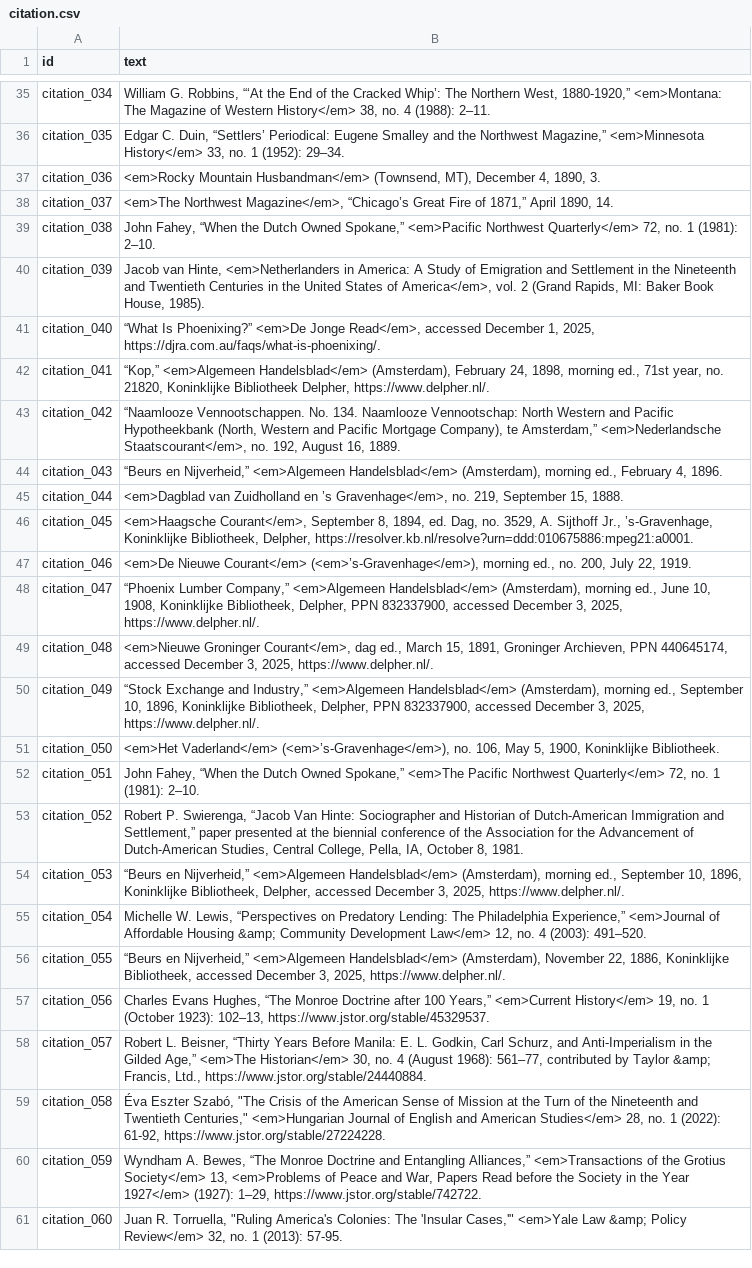
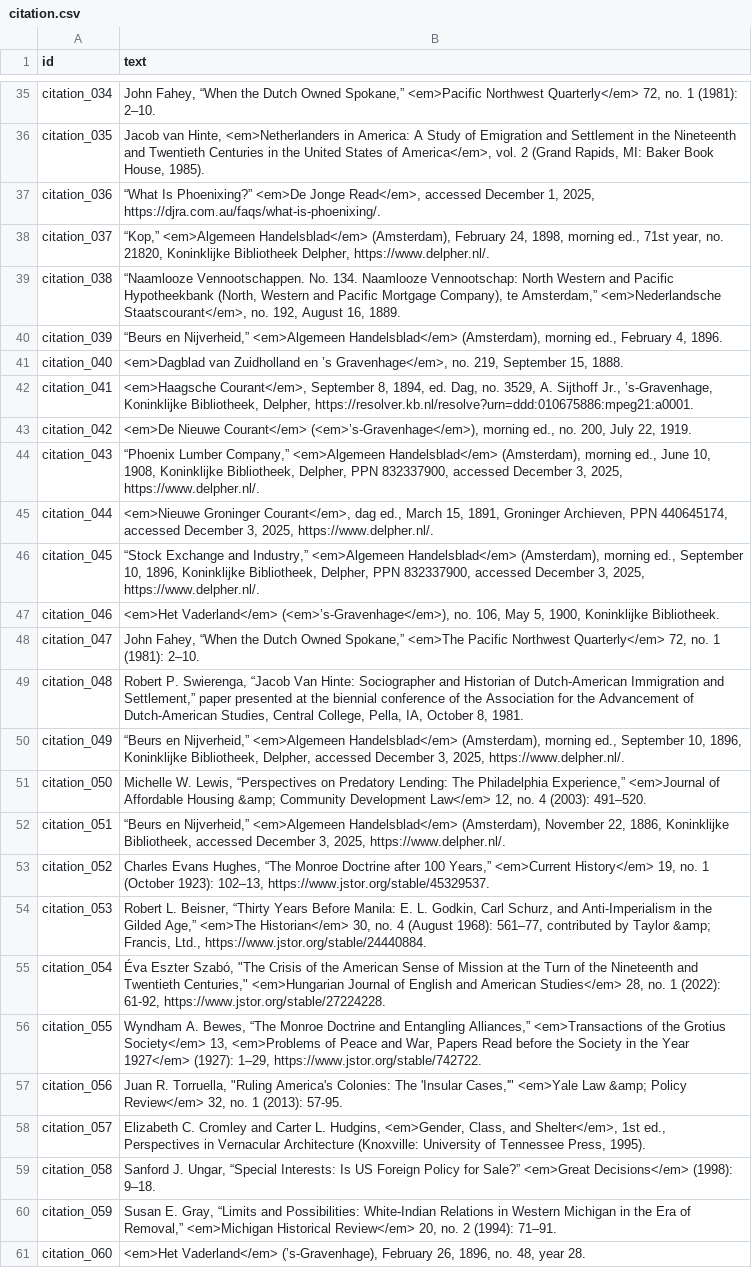
Before and after one commit to Scholarly-Projects/make_believe, a CSV file: _data/citation.csv, drawn as a sheet; only a part is shown, gaps mark what is left out; the diff covers the shown part only; the diff names each change by its address in the sheet, - before the commit and + after, or states it on an @@ line.

```diff
--- a/_data/citation.csv
+++ b/_data/citation.csv
-B35 (text): William G. Robbins, “‘At the End of the Cracked Whip’: The Northern West, 1880-1920,” <em>Montana: The Magazine of Western History</em> 38, no. 4 (1988): 2–11.
+B35 (text): John Fahey, “When the Dutch Owned Spokane,” <em>Pacific Northwest Quarterly</em> 72, no. 1 (1981): 2–10.
-B36 (text): Edgar C. Duin, “Settlers’ Periodical: Eugene Smalley and the Northwest Magazine,” <em>Minnesota History</em> 33, no. 1 (1952): 29–34.
+B36 (text): Jacob van Hinte, <em>Netherlanders in America: A Study of Emigration and Settlement in the Nineteenth and Twentieth Centuries in the United States of America</em>, vol. 2 (Grand Rapids, MI: Baker Book House, 1985).
-B37 (text): <em>Rocky Mountain Husbandman</em> (Townsend, MT), December 4, 1890, 3.
+B37 (text): “What Is Phoenixing?” <em>De Jonge Read</em>, accessed December 1, 2025, https://djra.com.au/faqs/what-is-phoenixing/.
-B38 (text): <em>The Northwest Magazine</em>, “Chicago’s Great Fire of 1871,” April 1890, 14.
+B38 (text): “Kop,” <em>Algemeen Handelsblad</em> (Amsterdam), February 24, 1898, morning ed., 71st year, no. 21820, Koninklijke Bibliotheek Delpher, https://www.delpher.nl/.
-B39 (text): John Fahey, “When the Dutch Owned Spokane,” <em>Pacific Northwest Quarterly</em> 72, no. 1 (1981): 2–10.
+B39 (text): “Naamlooze Vennootschappen. No. 134. Naamlooze Vennootschap: North Western and Pacific Hypotheekbank (North, Western and Pacific Mortgage Company), te Amsterdam,” <em>Nederlandsche Staatscourant</em>, no. 192, August 16, 1889.
-B40 (text): Jacob van Hinte, <em>Netherlanders in America: A Study of Emigration and Settlement in the Nineteenth and Twentieth Centuries in the United States of America</em>, vol. 2 (Grand Rapids, MI: Baker Book House, 1985).
+B40 (text): “Beurs en Nijverheid,” <em>Algemeen Handelsblad</em> (Amsterdam), morning ed., February 4, 1896.
-B41 (text): “What Is Phoenixing?” <em>De Jonge Read</em>, accessed December 1, 2025, https://djra.com.au/faqs/what-is-phoenixing/.
+B41 (text): <em>Dagblad van Zuidholland en ’s Gravenhage</em>, no. 219, September 15, 1888.
-B42 (text): “Kop,” <em>Algemeen Handelsblad</em> (Amsterdam), February 24, 1898, morning ed., 71st year, no. 21820, Koninklijke Bibliotheek Delpher, https://www.delpher.nl/.
+B42 (text): <em>Haagsche Courant</em>, September 8, 1894, ed. Dag, no. 3529, A. Sijthoff Jr., ’s-Gravenhage, Koninklijke Bibliotheek, Delpher, https://resolver.kb.nl/resolve?urn=ddd:010675886:mpeg21:a0001.
-B43 (text): “Naamlooze Vennootschappen. No. 134. Naamlooze Vennootschap: North Western and Pacific Hypotheekbank (North, Western and Pacific Mortgage Company), te Amsterdam,” <em>Nederlandsche Staatscourant</em>, no. 192, August 16, 1889.
+B43 (text): <em>De Nieuwe Courant</em> (<em>’s-Gravenhage</em>), morning ed., no. 200, July 22, 1919.
-B44 (text): “Beurs en Nijverheid,” <em>Algemeen Handelsblad</em> (Amsterdam), morning ed., February 4, 1896.
+B44 (text): “Phoenix Lumber Company,” <em>Algemeen Handelsblad</em> (Amsterdam), morning ed., June 10, 1908, Koninklijke Bibliotheek, Delpher, PPN 832337900, accessed December 3, 2025, https://www.delpher.nl/.
-B45 (text): <em>Dagblad van Zuidholland en ’s Gravenhage</em>, no. 219, September 15, 1888.
+B45 (text): <em>Nieuwe Groninger Courant</em>, dag ed., March 15, 1891, Groninger Archieven, PPN 440645174, accessed December 3, 2025, https://www.delpher.nl/.
-B46 (text): <em>Haagsche Courant</em>, September 8, 1894, ed. Dag, no. 3529, A. Sijthoff Jr., ’s-Gravenhage, Koninklijke Bibliotheek, Delpher, https://resolver.kb.nl/resolve?urn=ddd:010675886:mpeg21:a0001.
+B46 (text): “Stock Exchange and Industry,” <em>Algemeen Handelsblad</em> (Amsterdam), morning ed., September 10, 1896, Koninklijke Bibliotheek, Delpher, PPN 832337900, accessed December 3, 2025, https://www.delpher.nl/.
-B47 (text): <em>De Nieuwe Courant</em> (<em>’s-Gravenhage</em>), morning ed., no. 200, July 22, 1919.
+B47 (text): <em>Het Vaderland</em> (<em>’s-Gravenhage</em>), no. 106, May 5, 1900, Koninklijke Bibliotheek.
-B48 (text): “Phoenix Lumber Company,” <em>Algemeen Handelsblad</em> (Amsterdam), morning ed., June 10, 1908, Koninklijke Bibliotheek, Delpher, PPN 832337900, accessed December 3, 2025, https://www.delpher.nl/.
+B48 (text): John Fahey, “When the Dutch Owned Spokane,” <em>The Pacific Northwest Quarterly</em> 72, no. 1 (1981): 2–10.
-B49 (text): <em>Nieuwe Groninger Courant</em>, dag ed., March 15, 1891, Groninger Archieven, PPN 440645174, accessed December 3, 2025, https://www.delpher.nl/.
+B49 (text): Robert P. Swierenga, “Jacob Van Hinte: Sociographer and Historian of Dutch-American Immigration and Settlement,” paper presented at the biennial conference of the Association for the Advancement of Dutch-American Studies, Central College, Pella, IA, October 8, 1981.
-B50 (text): “Stock Exchange and Industry,” <em>Algemeen Handelsblad</em> (Amsterdam), morning ed., September 10, 1896, Koninklijke Bibliotheek, Delpher, PPN 832337900, accessed December…
+B50 (text): “Beurs en Nijverheid,” <em>Algemeen Handelsblad</em> (Amsterdam), morning ed., September 10, 1896, Koninklijke Bibliotheek, Delpher, accessed December…
-B51 (text): <em>Het Vaderland</em> (<em>’s-Gravenhage</em>), no. 106, May 5, 1900, Koninklijke Bibliotheek.
+B51 (text): Michelle W. Lewis, “Perspectives on Predatory Lending: The Philadelphia Experience,” <em>Journal of Affordable Housing &amp; Community Development Law</em> 12, no. 4 (2003): 491–520.
-B52 (text): John Fahey, “When the Dutch Owned Spokane,” <em>The Pacific Northwest Quarterly</em> 72, no. 1 (1981): 2–10.
+B52 (text): “Beurs en Nijverheid,” <em>Algemeen Handelsblad</em> (Amsterdam), November 22, 1886, Koninklijke Bibliotheek, accessed December 3, 2025, https://www.delpher.nl/.
-B53 (text): Robert P. Swierenga, “Jacob Van Hinte: Sociographer and Historian of Dutch-American Immigration and Settlement,” paper presented at the biennial conference of the Association for the Advancement of Dutch-American Studies, Central College, Pella, IA, October 8, 1981.
+B53 (text): Charles Evans Hughes, “The Monroe Doctrine after 100 Years,” <em>Current History</em> 19, no. 1 (October 1923): 102–13, https://www.jstor.org/stable/45329537.
-B54 (text): “Beurs en Nijverheid,” <em>Algemeen Handelsblad</em> (Amsterdam), morning ed., September 10, 1896, Koninklijke Bibliotheek, Delpher, accessed December 3, 2025, https://www.delpher.nl/.
+B54 (text): Robert L. Beisner, “Thirty Years Before Manila: E. L. Godkin, Carl Schurz, and Anti-Imperialism in the Gilded Age,” <em>The Historian</em> 30, no. 4 (August 1968): 561–77, contributed by Taylor &amp; Francis, Ltd., https://www.jstor.org/stable/24440884.
-B55 (text): Michelle W. Lewis, “Perspectives on Predatory Lending: The Philadelphia Experience,” <em>Journal of Affordable Housing &amp; Community Development Law</em> 12, no. 4 (2003): 491–520.
+B55 (text): Éva Eszter Szabó, "The Crisis of the American Sense of Mission at the Turn of the Nineteenth and Twentieth Centuries," <em>Hungarian Journal of English and American Studies</em> 28, no. 1 (2022): 61-92, https://www.jstor.org/stable/27224228.
-B56 (text): “Beurs en Nijverheid,” <em>Algemeen Handelsblad</em> (Amsterdam), November 22, 1886, Koninklijke Bibliotheek, accessed December 3, 2025, https://www.delpher.nl/.
+B56 (text): Wyndham A. Bewes, “The Monroe Doctrine and Entangling Alliances,” <em>Transactions of the Grotius Society</em> 13, <em>Problems of Peace and War, Papers Read before the Society in the Year 1927</em> (1927): 1–29, https://www.jstor.org/stable/742722.
-B57 (text): Charles Evans Hughes, “The Monroe Doctrine after 100 Years,” <em>Current History</em> 19, no. 1 (October 1923): 102–13, https://www.jstor.org/stable/45329537.
+B57 (text): Juan R. Torruella, "Ruling America's Colonies: The 'Insular Cases,'" <em>Yale Law &amp; Policy Review</em> 32, no. 1 (2013): 57-95.
-B58 (text): Robert L. Beisner, “Thirty Years Before Manila: E. L. Godkin, Carl Schurz, and Anti-Imperialism in the Gilded Age,” <em>The Historian</em> 30, no. 4 (August 1968): 561–77, contributed by Taylor &amp; Francis, Ltd., https://www.jstor.org/stable/24440884.
+B58 (text): Elizabeth C. Cromley and Carter L. Hudgins, <em>Gender, Class, and Shelter</em>, 1st ed., Perspectives in Vernacular Architecture (Knoxville: University of Tennessee Press, 1995).
-B59 (text): Éva Eszter Szabó, "The Crisis of the American Sense of Mission at the Turn of the Nineteenth and Twentieth Centuries," <em>Hungarian Journal of English and American Studies</em> 28, no. 1 (2022): 61-92, https://www.jstor.org/stable/27224228.
+B59 (text): Sanford J. Ungar, “Special Interests: Is US Foreign Policy for Sale?” <em>Great Decisions</em> (1998): 9–18.
-B60 (text): Wyndham A. Bewes, “The Monroe Doctrine and Entangling Alliances,” <em>Transactions of the Grotius Society</em> 13, <em>Problems of Peace and War, Papers Read before the Society in the Year 1927</em> (1927): 1–29, https://www.jstor.org/stable/742722.
+B60 (text): Susan E. Gray, “Limits and Possibilities: White-Indian Relations in Western Michigan in the Era of Removal,” <em>Michigan Historical Review</em> 20, no. 2 (1994): 71–91.
-B61 (text): Juan R. Torruella, "Ruling America's Colonies: The 'Insular Cases,'" <em>Yale Law &amp; Policy Review</em> 32, no. 1 (2013): 57-95.
+B61 (text): <em>Het Vaderland</em> (’s-Gravenhage), February 26, 1896, no. 48, year 28.
```
Also changed, not shown: 4 removed rows and 132 edited cells elsewhere in this file, 5 other files.
